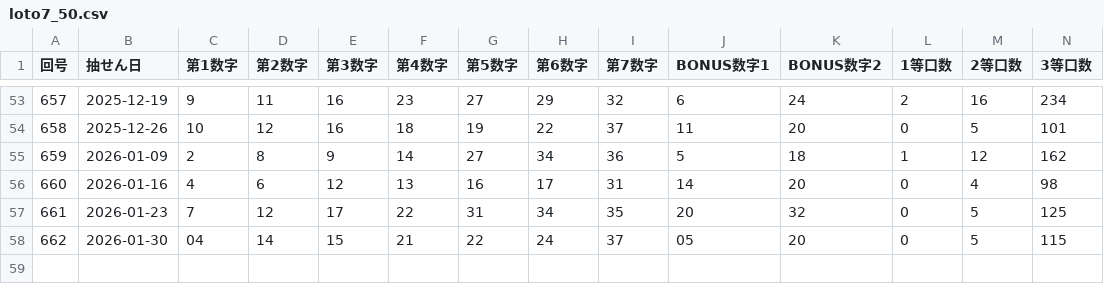
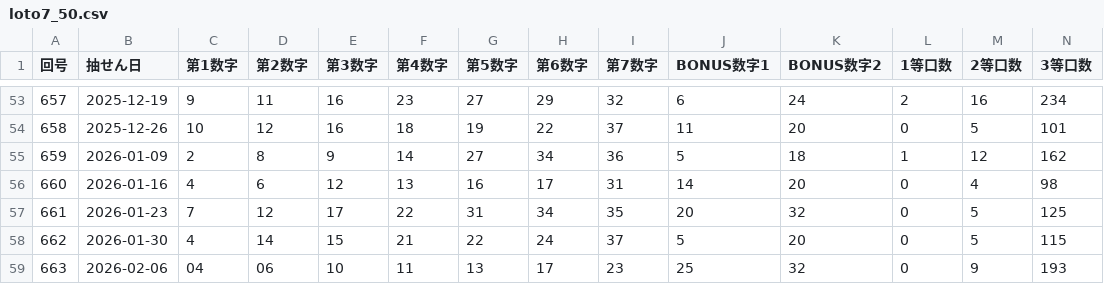
Before and after one commit to Naobro/lototop-app, a CSV file: data/loto7_50.csv, drawn as a sheet; only a part is shown, gaps mark what is left out; rows hold the shown columns only; the diff names each change by its address in the sheet, - before the commit and + after, or states it on an @@ line.

Commit message:
強制コミット: CSV反映

```diff
--- a/data/loto7_50.csv
+++ b/data/loto7_50.csv
-C58 (第1数字): 04
+C58 (第1数字): 4
-J58 (BONUS数字1): 05
+J58 (BONUS数字1): 5
+row 59: 663 | 2026-02-06 | 04 | 06 | 10 | 11 | 13 | 17 | 23 | 25 | 32 | 0 | 9 | 193
```
